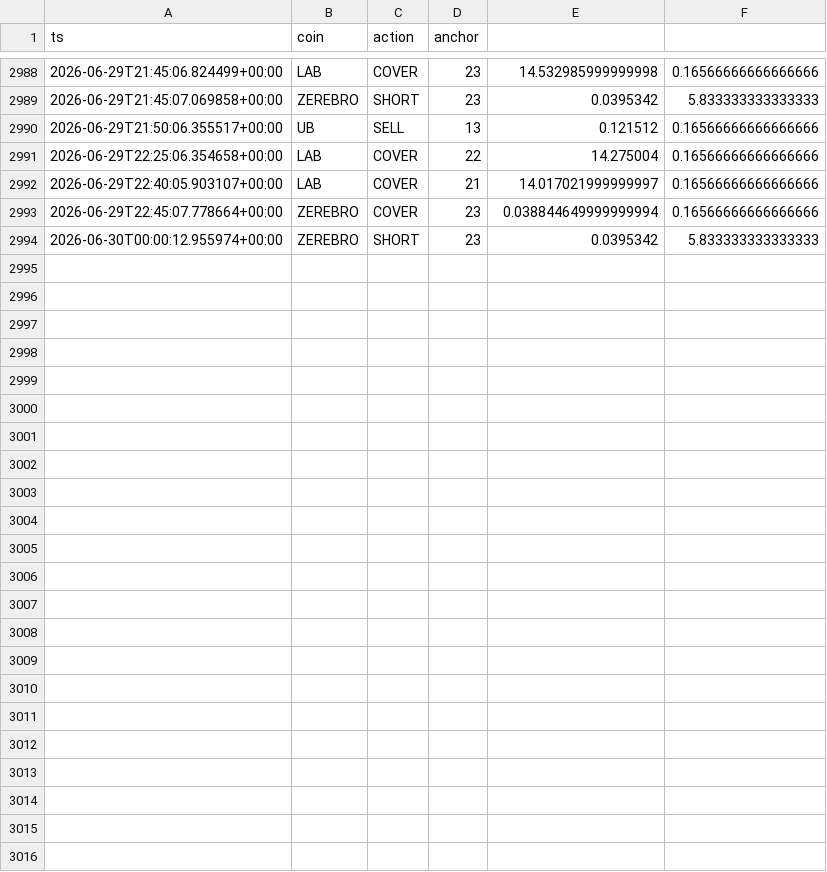
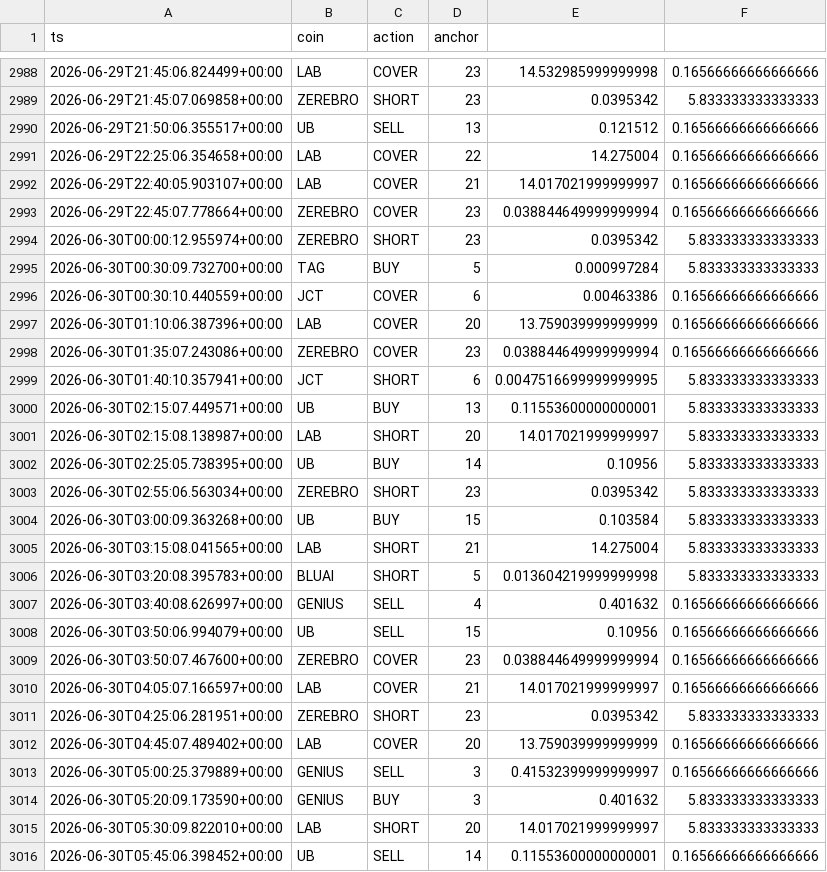
Before and after one commit to AlexeyKharin06/bots-cluster-, a CSV file: memory/trade/paper_v1/paper_trades_grid.csv, drawn as a sheet; only a part is shown, gaps mark what is left out; the diff names each change by its address in the sheet, - before the commit and + after, or states it on an @@ line.

Commit message:
trade paper_v1 auto 2026-06-30_06:17

```diff
--- a/memory/trade/paper_v1/paper_trades_grid.csv
+++ b/memory/trade/paper_v1/paper_trades_grid.csv
+row 2995: 2026-06-30T00:30:09.732700+00:00 | TAG | BUY | 5 | 0.000997284 | 5.833333333333333
+row 2996: 2026-06-30T00:30:10.440559+00:00 | JCT | COVER | 6 | 0.00463386 | 0.16566666666666666
+row 2997: 2026-06-30T01:10:06.387396+00:00 | LAB | COVER | 20 | 13.759039999999999 | 0.16566666666666666
+row 2998: 2026-06-30T01:35:07.243086+00:00 | ZEREBRO | COVER | 23 | 0.038844649999999994 | 0.16566666666666666
+row 2999: 2026-06-30T01:40:10.357941+00:00 | JCT | SHORT | 6 | 0.0047516699999999995 | 5.833333333333333
+row 3000: 2026-06-30T02:15:07.449571+00:00 | UB | BUY | 13 | 0.11553600000000001 | 5.833333333333333
+row 3001: 2026-06-30T02:15:08.138987+00:00 | LAB | SHORT | 20 | 14.017021999999997 | 5.833333333333333
+row 3002: 2026-06-30T02:25:05.738395+00:00 | UB | BUY | 14 | 0.10956 | 5.833333333333333
+row 3003: 2026-06-30T02:55:06.563034+00:00 | ZEREBRO | SHORT | 23 | 0.0395342 | 5.833333333333333
+row 3004: 2026-06-30T03:00:09.363268+00:00 | UB | BUY | 15 | 0.103584 | 5.833333333333333
+row 3005: 2026-06-30T03:15:08.041565+00:00 | LAB | SHORT | 21 | 14.275004 | 5.833333333333333
+row 3006: 2026-06-30T03:20:08.395783+00:00 | BLUAI | SHORT | 5 | 0.013604219999999998 | 5.833333333333333
+row 3007: 2026-06-30T03:40:08.626997+00:00 | GENIUS | SELL | 4 | 0.401632 | 0.16566666666666666
+row 3008: 2026-06-30T03:50:06.994079+00:00 | UB | SELL | 15 | 0.10956 | 0.16566666666666666
+row 3009: 2026-06-30T03:50:07.467600+00:00 | ZEREBRO | COVER | 23 | 0.038844649999999994 | 0.16566666666666666
+row 3010: 2026-06-30T04:05:07.166597+00:00 | LAB | COVER | 21 | 14.017021999999997 | 0.16566666666666666
+row 3011: 2026-06-30T04:25:06.281951+00:00 | ZEREBRO | SHORT | 23 | 0.0395342 | 5.833333333333333
+row 3012: 2026-06-30T04:45:07.489402+00:00 | LAB | COVER | 20 | 13.759039999999999 | 0.16566666666666666
+row 3013: 2026-06-30T05:00:25.379889+00:00 | GENIUS | SELL | 3 | 0.41532399999999997 | 0.16566666666666666
+row 3014: 2026-06-30T05:20:09.173590+00:00 | GENIUS | BUY | 3 | 0.401632 | 5.833333333333333
+row 3015: 2026-06-30T05:30:09.822010+00:00 | LAB | SHORT | 20 | 14.017021999999997 | 5.833333333333333
+row 3016: 2026-06-30T05:45:06.398452+00:00 | UB | SELL | 14 | 0.11553600000000001 | 0.16566666666666666
```
Also changed, not shown: 9 other files.
